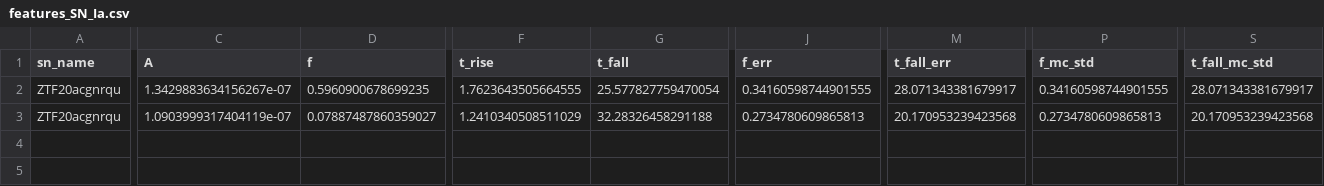
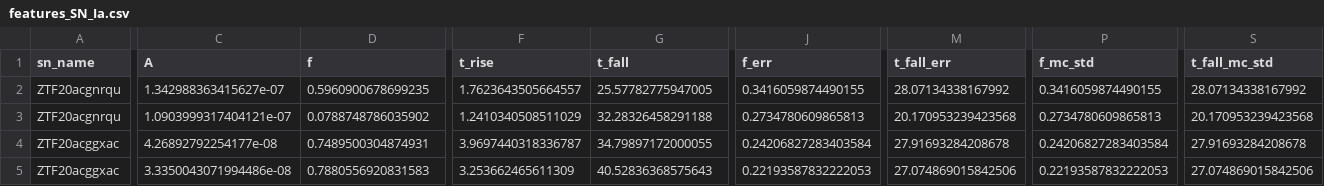
Before and after one commit to mramirezz/ztf-supernova-features, a CSV file: outputs/features/features_SN_Ia.csv, drawn as a sheet; only a part is shown, gaps mark what is left out; rows hold the shown columns only; the diff covers the shown part only; the diff names each change by its address in the sheet, - before the commit and + after, or states it on an @@ line.

Commit message:
new features example

```diff
--- a/outputs/features/features_SN_Ia.csv
+++ b/outputs/features/features_SN_Ia.csv
-C2 (A): 1.3429883634156267e-07
+C2 (A): 1.342988363415627e-07
-F2 (t_rise): 1.7623643505664555
+F2 (t_rise): 1.7623643505664557
-G2 (t_fall): 25.577827759470054
+G2 (t_fall): 25.57782775947005
-J2 (f_err): 0.34160598744901555
+J2 (f_err): 0.3416059874490155
-M2 (t_fall_err): 28.071343381679917
+M2 (t_fall_err): 28.07134338167992
-P2 (f_mc_std): 0.34160598744901555
+P2 (f_mc_std): 0.3416059874490155
-S2 (t_fall_mc_std): 28.071343381679917
+S2 (t_fall_mc_std): 28.07134338167992
-C3 (A): 1.0903999317404119e-07
+C3 (A): 1.0903999317404121e-07
-D3 (f): 0.07887487860359027
+D3 (f): 0.0788748786035902
+row 4: ZTF20acggxac | 4.26892792254177e-08 | 0.7489500304874931 | 3.9697440318336787 | 34.79897172000055 | 0.24206827283403584 | 27.91693284208678 | 0.24206827283403584 | 27.91693284208678
+row 5: ZTF20acggxac | 3.3350043071994486e-08 | 0.7880556920831583 | 3.253662465611309 | 40.52836368575643 | 0.22193587832222053 | 27.074869015842506 | 0.22193587832222053 | 27.074869015842506
```
Also changed, not shown: 7 edited cells elsewhere in this file.
